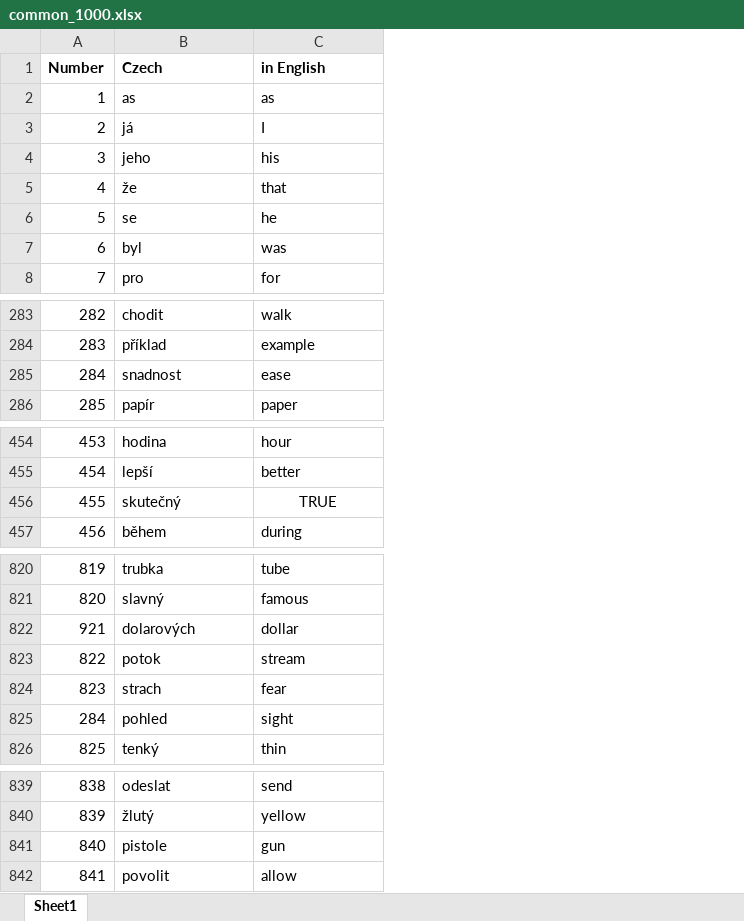
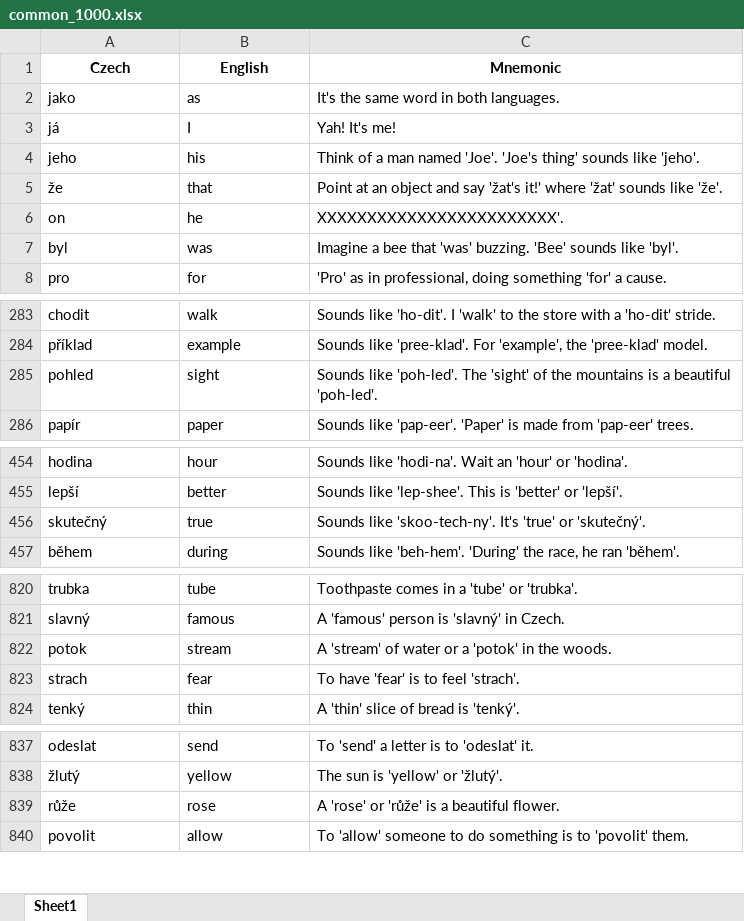
Before and after one commit to diamond-one/Czech_Quest, an Excel workbook: content/common_1000/common_1000.xlsx, sheet Sheet1, drawn as a sheet; only a part is shown, gaps mark what is left out; values as stored, in another font and other column widths than the file's, no borders; charts and pictures not drawn; removed rows and columns are numbered as before the commit, all else as after; the diff covers the shown part only; the diff names each change by its address in the sheet, - before the commit and + after, or states it on an @@ line.

Commit message:
refactored so that data is pulled from an excel file rather than a dict' for easy editing & manipulation

```diff
--- a/content/common_1000/common_1000.xlsx (sheet Sheet1)
+++ b/content/common_1000/common_1000.xlsx (sheet Sheet1)
-column A (Number), rows 2-8: 1 | 2 | 3 | 4 | 5 | 6 | 7; rows 283-284: 282 | 283; row 286: 285; rows 454-457: 453 | 454 | 455 | 456; rows 820-821: 819 | 820; rows 823-824: 822 | 823; row 826: 825; rows 839-840: 838 | 839; row 842: 841
+column C (Mnemonic), rows 2-8: It's the same word in both languages. | Yah! It's me! | Think of a man named 'Joe'. 'Joe's thing' sounds like 'jeho'. | Point at an object and say 'žat's it!' where 'žat' sounds like 'že'. | XXXXXXXXXXXXXXXXXXXXXXXX'. | Imagine a bee that 'was' buzzing. 'Bee' sounds like 'byl'. | 'Pro' as in professional, doing something 'for' a cause.; rows 283-284: Sounds like 'ho-dit'. I 'walk' to the store with a 'ho-dit' stride. | Sounds like 'pree-klad'. For 'example', the 'pree-klad' model.; row 286: Sounds like 'pap-eer'. 'Paper' is made from 'pap-eer' trees.; rows 454-457: Sounds like 'hodi-na'. Wait an 'hour' or 'hodina'. | Sounds like 'lep-shee'. This is 'better' or 'lepší'. | Sounds like 'skoo-tech-ny'. It's 'true' or 'skutečný'. | Sounds like 'beh-hem'. 'During' the race, he ran 'během'.; rows 820-824: Toothpaste comes in a 'tube' or 'trubka'. | A 'famous' person is 'slavný' in Czech. | A 'stream' of water or a 'potok' in the woods. | To have 'fear' is to feel 'strach'. | A 'thin' slice of bread is 'tenký'.; rows 837-838: To 'send' a letter is to 'odeslat' it. | The sun is 'yellow' or 'žlutý'.; row 840: To 'allow' someone to do something is to 'povolit' them.
-A1:B1 alignment: left
+A1:B1 alignment: center
-B1: in English
+B1: English
-A2 (Czech): as
+A2 (Czech): jako
-A6 (Czech): se
+A6 (Czech): on
-row 285: 284 | snadnost | ease
@@ row 825 moved to row 285: pohled @@
-B456 (English): TRUE
+B456 (English): true
-B456 alignment: center
+B456 alignment: left
-row 822: 921 | dolarových | dollar
-row 841: 840 | pistole | gun
@@ row 850 moved to row 839: růže @@
```
Also changed, not shown: 2 edited cells elsewhere in this sheet, charts or pictures, 4 other files.
